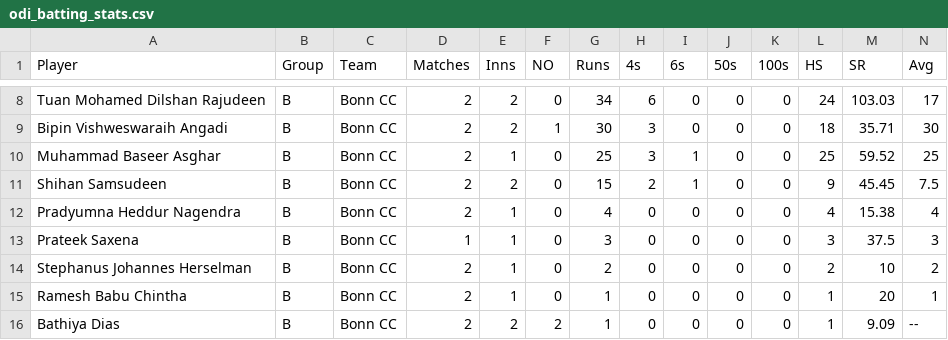
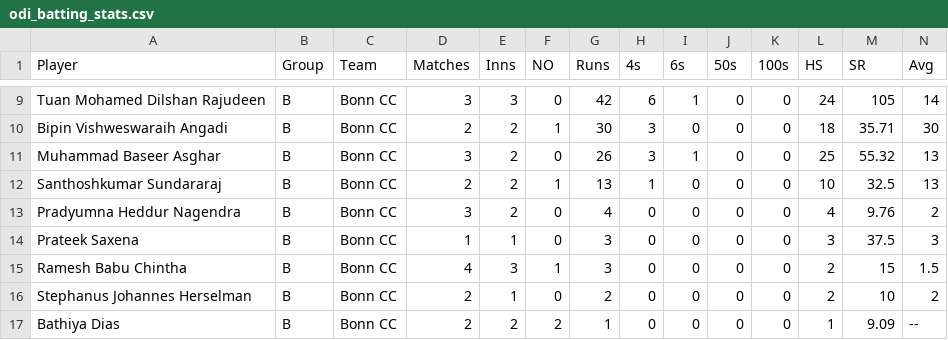
Before and after one commit to ranwala/bonny_player_stat, a CSV file: files/odi/odi_batting_stats.csv, drawn as a sheet; only a part is shown, gaps mark what is left out; removed rows and columns are numbered as before the commit, all else as after; the diff covers the shown part only; the diff names each change by its address in the sheet, - before the commit and + after, or states it on an @@ line.

```diff
--- a/files/odi/odi_batting_stats.csv
+++ b/files/odi/odi_batting_stats.csv
-D9 (Matches): 2
+D9 (Matches): 3
-E9 (Inns): 2
+E9 (Inns): 3
-G9 (Runs): 34
+G9 (Runs): 42
-I9 (6s): 0
+I9 (6s): 1
-M9 (SR): 103.03
+M9 (SR): 105
-N9 (Avg): 17
+N9 (Avg): 14
-D11 (Matches): 2
+D11 (Matches): 3
-E11 (Inns): 1
+E11 (Inns): 2
-G11 (Runs): 25
+G11 (Runs): 26
-M11 (SR): 59.52
+M11 (SR): 55.32
-N11 (Avg): 25
+N11 (Avg): 13
-row 11: Shihan Samsudeen | B | Bonn CC | 2 | 2 | 0 | 15 | 2 | 1 | 0 | 0 | 9 | 45.45 | 7.5
+row 12: Santhoshkumar Sundararaj | B | Bonn CC | 2 | 2 | 1 | 13 | 1 | 0 | 0 | 0 | 10 | 32.5 | 13
-D13 (Matches): 2
+D13 (Matches): 3
-E13 (Inns): 1
+E13 (Inns): 2
-M13 (SR): 15.38
+M13 (SR): 9.76
-N13 (Avg): 4
+N13 (Avg): 2
+row 15: Ramesh Babu Chintha | B | Bonn CC | 4 | 3 | 1 | 3 | 0 | 0 | 0 | 0 | 2 | 15 | 1.5
-row 15: Ramesh Babu Chintha | B | Bonn CC | 2 | 1 | 0 | 1 | 0 | 0 | 0 | 0 | 1 | 20 | 1
```
Also changed, not shown: 3 added rows, 2 removed rows and 25 edited cells elsewhere in this file, files/odi/odi_bowling_stats.csv, files/odi/odi_point_table.csv, 2 other files.
